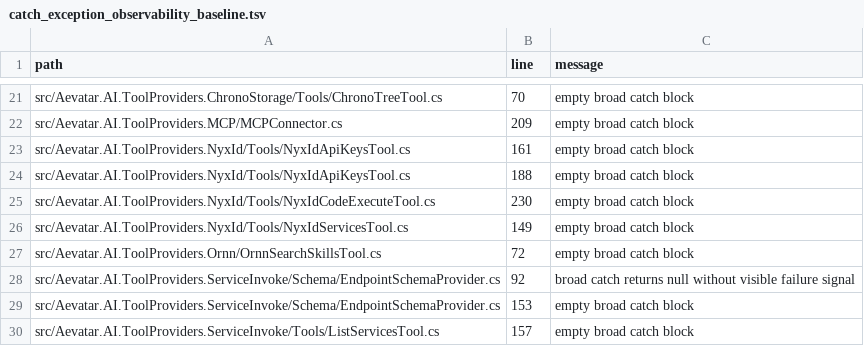
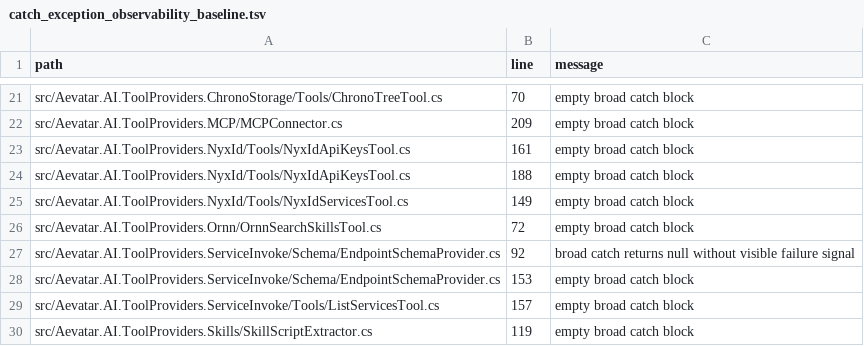
Before and after one commit to aevatarAI/aevatar, a TSV file: tools/ci/guards/catch_exception_observability_baseline.tsv, drawn as a sheet; only a part is shown, gaps mark what is left out; the shorter side is filled out with more unchanged rows.

```diff
--- a/tools/ci/guards/catch_exception_observability_baseline.tsv
+++ b/tools/ci/guards/catch_exception_observability_baseline.tsv
@@ -24,3 +24,2 @@ src/Aevatar.AI.ToolProviders.NyxId/Tools/NyxIdApiKeysTool.cs	161	empty broad cat
 src/Aevatar.AI.ToolProviders.NyxId/Tools/NyxIdApiKeysTool.cs	188	empty broad catch block
-src/Aevatar.AI.ToolProviders.NyxId/Tools/NyxIdCodeExecuteTool.cs	230	empty broad catch block
 src/Aevatar.AI.ToolProviders.NyxId/Tools/NyxIdServicesTool.cs	149	empty broad catch block
```
Also changed, not shown: 12 other files.
